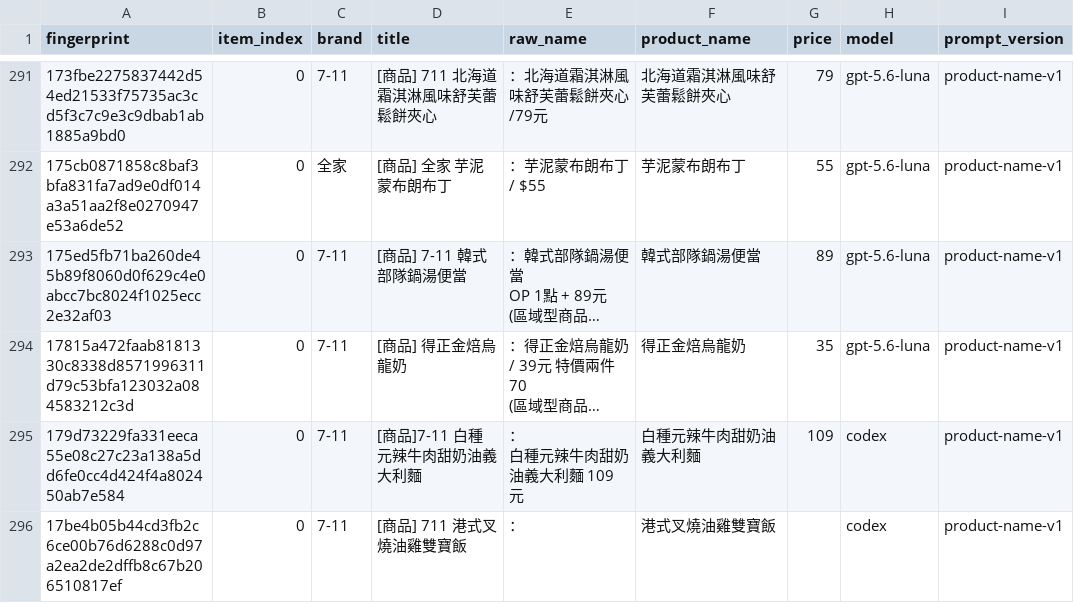
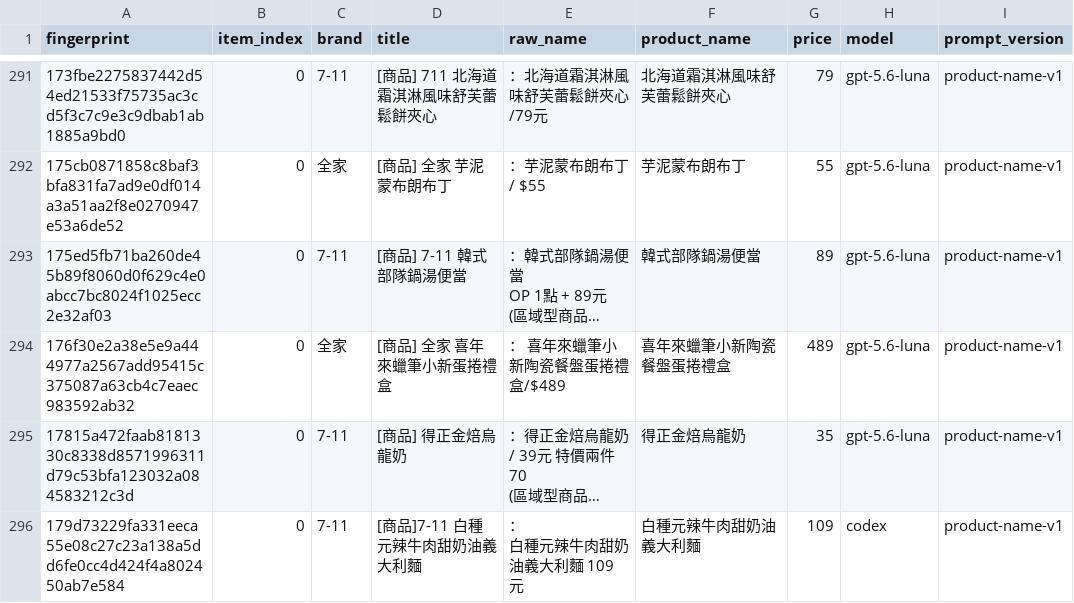
Before and after one commit to YuHsunWang/cvs-radar, a CSV file: data/labels/product_name_labels.csv, drawn as a sheet; only a part is shown, gaps mark what is left out; the shorter side is filled out with more unchanged rows; long unchanged cells end in …; the diff covers the shown part only; the diff names each change by its address in the sheet, - before the commit and + after, or states it on an @@ line.

```diff
--- a/data/labels/product_name_labels.csv
+++ b/data/labels/product_name_labels.csv
+row 294: 176f30e2a38e5e9a444977a2567add95415c375087a63cb4c7eaec983592ab32 | 0 | 全家 | [商品] 全家 喜年來蠟筆小新蛋捲禮盒 | ： 喜年來蠟筆小新陶瓷餐盤蛋捲禮盒/$489 | 喜年來蠟筆小新陶瓷餐盤蛋捲禮盒 | 489 | gpt-5.6-luna | product-name-v1
```
Also changed, not shown: 5 added rows elsewhere in this file, data/labels/excerpt_labels.csv, data/labels/product_category_labels.csv, 4 other files.
